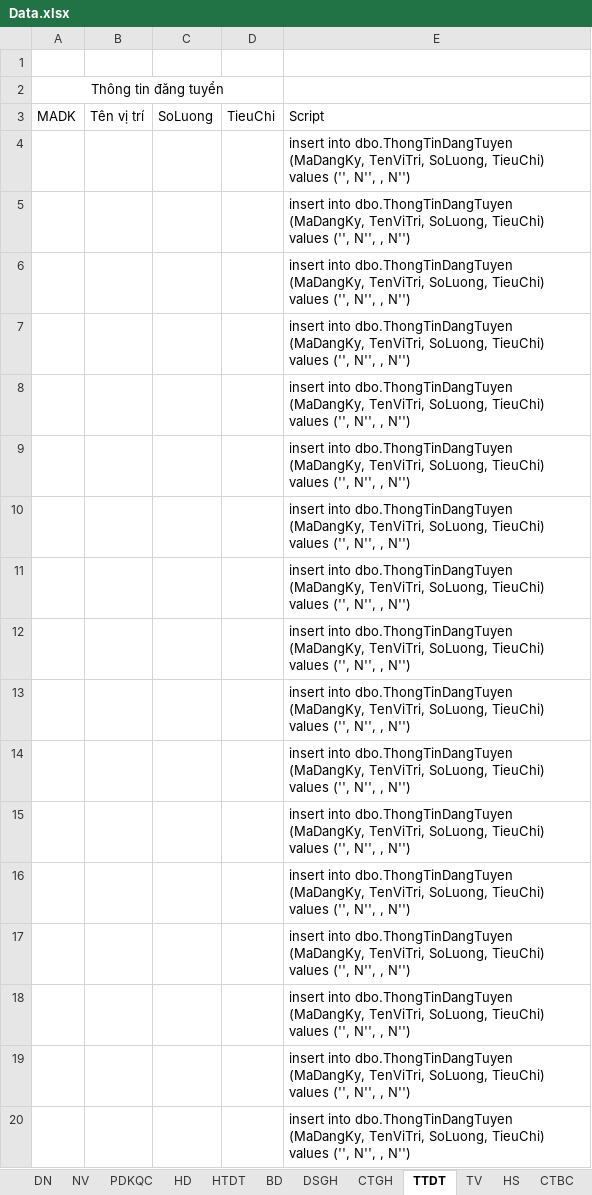
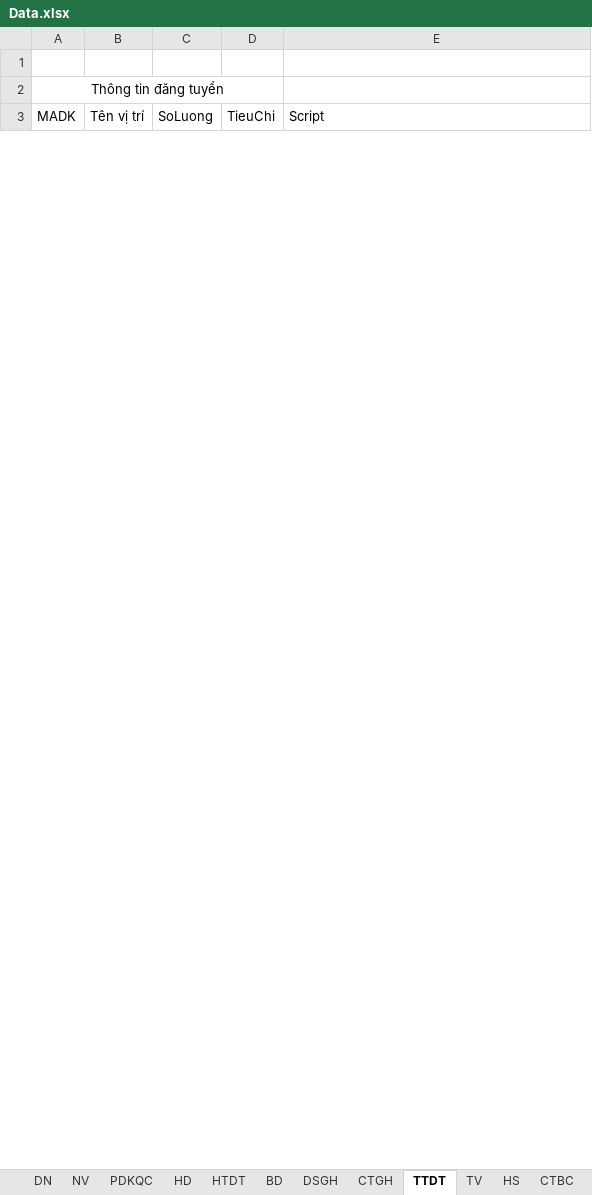
Before and after one commit to NguyenHa421/05_Project_PTTKHTTT, an Excel workbook: Data.xlsx, sheet TTDT, drawn as a sheet; only a part is shown; values as stored, in another font and other column widths than the file's, no borders; removed rows and columns are numbered as before the commit, all else as after; ↵ is a line break in a cell; the diff covers the shown part only; the diff names each change by its address in the sheet, - before the commit and + after, or states it on an @@ line.

```diff
--- a/Data.xlsx (sheet TTDT)
+++ b/Data.xlsx (sheet TTDT)
-row 4:  |  |  |  | insert into dbo.ThongTinDangTuyen (MaDangKy, TenViTri, SoLuong, TieuChi) ↵ values ('', N'', , N'')
-row 5:  |  |  |  | insert into dbo.ThongTinDangTuyen (MaDangKy, TenViTri, SoLuong, TieuChi) ↵ values ('', N'', , N'')
-row 6:  |  |  |  | insert into dbo.ThongTinDangTuyen (MaDangKy, TenViTri, SoLuong, TieuChi) ↵ values ('', N'', , N'')
-row 7:  |  |  |  | insert into dbo.ThongTinDangTuyen (MaDangKy, TenViTri, SoLuong, TieuChi) ↵ values ('', N'', , N'')
-row 8:  |  |  |  | insert into dbo.ThongTinDangTuyen (MaDangKy, TenViTri, SoLuong, TieuChi) ↵ values ('', N'', , N'')
-row 9:  |  |  |  | insert into dbo.ThongTinDangTuyen (MaDangKy, TenViTri, SoLuong, TieuChi) ↵ values ('', N'', , N'')
-row 10:  |  |  |  | insert into dbo.ThongTinDangTuyen (MaDangKy, TenViTri, SoLuong, TieuChi) ↵ values ('', N'', , N'')
-row 11:  |  |  |  | insert into dbo.ThongTinDangTuyen (MaDangKy, TenViTri, SoLuong, TieuChi) ↵ values ('', N'', , N'')
-row 12:  |  |  |  | insert into dbo.ThongTinDangTuyen (MaDangKy, TenViTri, SoLuong, TieuChi) ↵ values ('', N'', , N'')
-row 13:  |  |  |  | insert into dbo.ThongTinDangTuyen (MaDangKy, TenViTri, SoLuong, TieuChi) ↵ values ('', N'', , N'')
-row 14:  |  |  |  | insert into dbo.ThongTinDangTuyen (MaDangKy, TenViTri, SoLuong, TieuChi) ↵ values ('', N'', , N'')
-row 15:  |  |  |  | insert into dbo.ThongTinDangTuyen (MaDangKy, TenViTri, SoLuong, TieuChi) ↵ values ('', N'', , N'')
-row 16:  |  |  |  | insert into dbo.ThongTinDangTuyen (MaDangKy, TenViTri, SoLuong, TieuChi) ↵ values ('', N'', , N'')
-row 17:  |  |  |  | insert into dbo.ThongTinDangTuyen (MaDangKy, TenViTri, SoLuong, TieuChi) ↵ values ('', N'', , N'')
-row 18:  |  |  |  | insert into dbo.ThongTinDangTuyen (MaDangKy, TenViTri, SoLuong, TieuChi) ↵ values ('', N'', , N'')
-row 19:  |  |  |  | insert into dbo.ThongTinDangTuyen (MaDangKy, TenViTri, SoLuong, TieuChi) ↵ values ('', N'', , N'')
-row 20:  |  |  |  | insert into dbo.ThongTinDangTuyen (MaDangKy, TenViTri, SoLuong, TieuChi) ↵ values ('', N'', , N'')
```
Also changed, not shown: 23 added rows and 8 removed rows elsewhere in this sheet, sheet HS, sheet CTGH, sheet TV, sheet PDKQC, sheet NV, sheet BD, 4 more sheets, formulas that keep their value.
